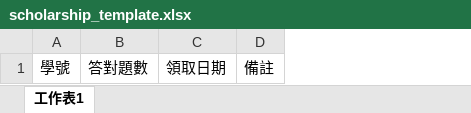
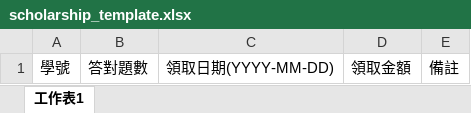
Before and after one commit to Imonanoko/cpe_backend, an Excel workbook: uploads/scholarship_template.xlsx, sheet 工作表1, drawn as a sheet; values as stored, in another font and other column widths than the file's, no borders; removed rows and columns are numbered as before the commit, all else as after; the diff names each change by its address in the sheet, - before the commit and + after, or states it on an @@ line.

```diff
--- a/uploads/scholarship_template.xlsx (sheet 工作表1)
+++ b/uploads/scholarship_template.xlsx (sheet 工作表1)
-column C, row 1: 領取日期
+column C, row 1: 領取日期(YYYY-MM-DD)
+column D, row 1: 領取金額
```
Also changed, not shown: uploads/scholarship.xlsx, 1 other file.
